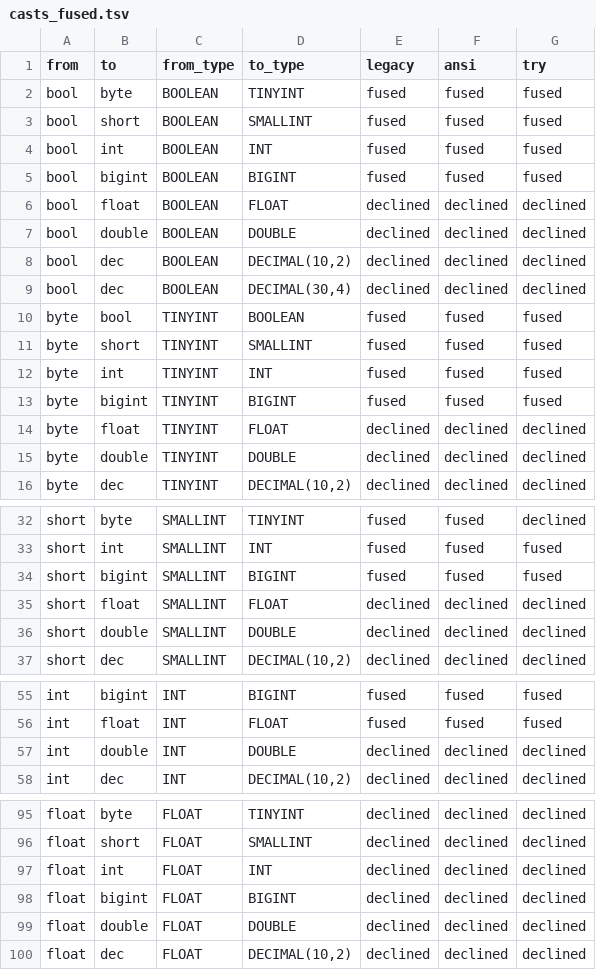
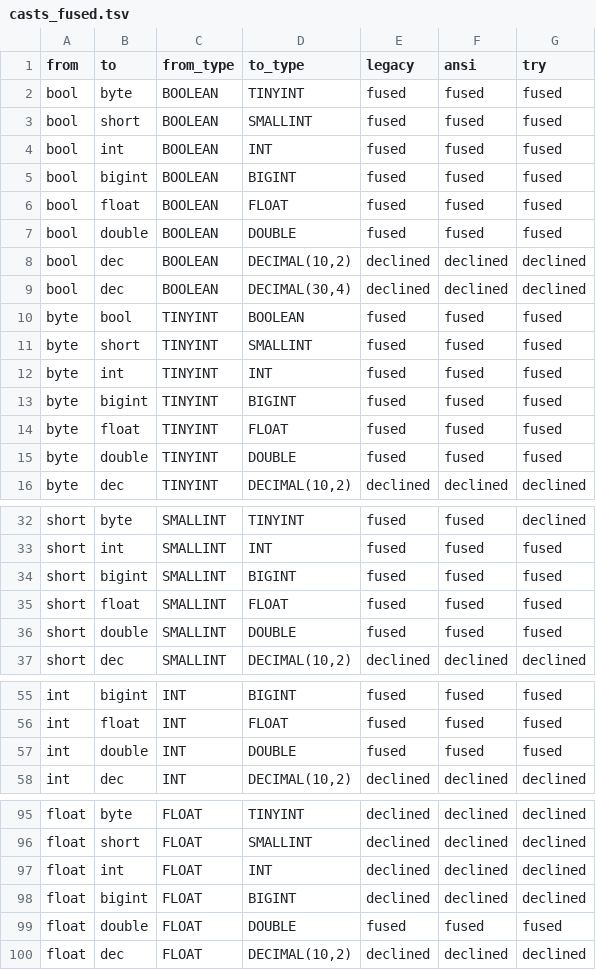
Before and after one commit to vecbricks/varka, a TSV file: sql/varka/plans/m8/casts_fused.tsv, drawn as a sheet; only a part is shown, gaps mark what is left out; the diff covers the shown part only.

```diff
--- a/sql/varka/plans/m8/casts_fused.tsv
+++ b/sql/varka/plans/m8/casts_fused.tsv
@@ -5,4 +5,4 @@ bool	int	BOOLEAN	INT	fused	fused	fused
 bool	bigint	BOOLEAN	BIGINT	fused	fused	fused
-bool	float	BOOLEAN	FLOAT	declined	declined	declined
-bool	double	BOOLEAN	DOUBLE	declined	declined	declined
+bool	float	BOOLEAN	FLOAT	fused	fused	fused
+bool	double	BOOLEAN	DOUBLE	fused	fused	fused
 bool	dec	BOOLEAN	DECIMAL(10,2)	declined	declined	declined
@@ -13,4 +13,4 @@ byte	int	TINYINT	INT	fused	fused	fused
 byte	bigint	TINYINT	BIGINT	fused	fused	fused
-byte	float	TINYINT	FLOAT	declined	declined	declined
-byte	double	TINYINT	DOUBLE	declined	declined	declined
+byte	float	TINYINT	FLOAT	fused	fused	fused
+byte	double	TINYINT	DOUBLE	fused	fused	fused
 byte	dec	TINYINT	DECIMAL(10,2)	declined	declined	declined
@@ -34,4 +34,4 @@ short	int	SMALLINT	INT	fused	fused	fused
 short	bigint	SMALLINT	BIGINT	fused	fused	fused
-short	float	SMALLINT	FLOAT	declined	declined	declined
-short	double	SMALLINT	DOUBLE	declined	declined	declined
+short	float	SMALLINT	FLOAT	fused	fused	fused
+short	double	SMALLINT	DOUBLE	fused	fused	fused
 short	dec	SMALLINT	DECIMAL(10,2)	declined	declined	declined
@@ -56,3 +56,3 @@ int	bigint	INT	BIGINT	fused	fused	fused
 int	float	INT	FLOAT	fused	fused	fused
-int	double	INT	DOUBLE	declined	declined	declined
+int	double	INT	DOUBLE	fused	fused	fused
 int	dec	INT	DECIMAL(10,2)	declined	declined	declined
@@ -98,3 +98,3 @@ float	int	FLOAT	INT	declined	declined	declined
 float	bigint	FLOAT	BIGINT	declined	declined	declined
-float	double	FLOAT	DOUBLE	declined	declined	declined
+float	double	FLOAT	DOUBLE	fused	fused	fused
 float	dec	FLOAT	DECIMAL(10,2)	declined	declined	declined
```
Also changed, not shown: 3 edited cells elsewhere in this file, sql/varka/matrix/skips.tsv, sql/varka/plans/m8/casts.tsv, 10 other files.
